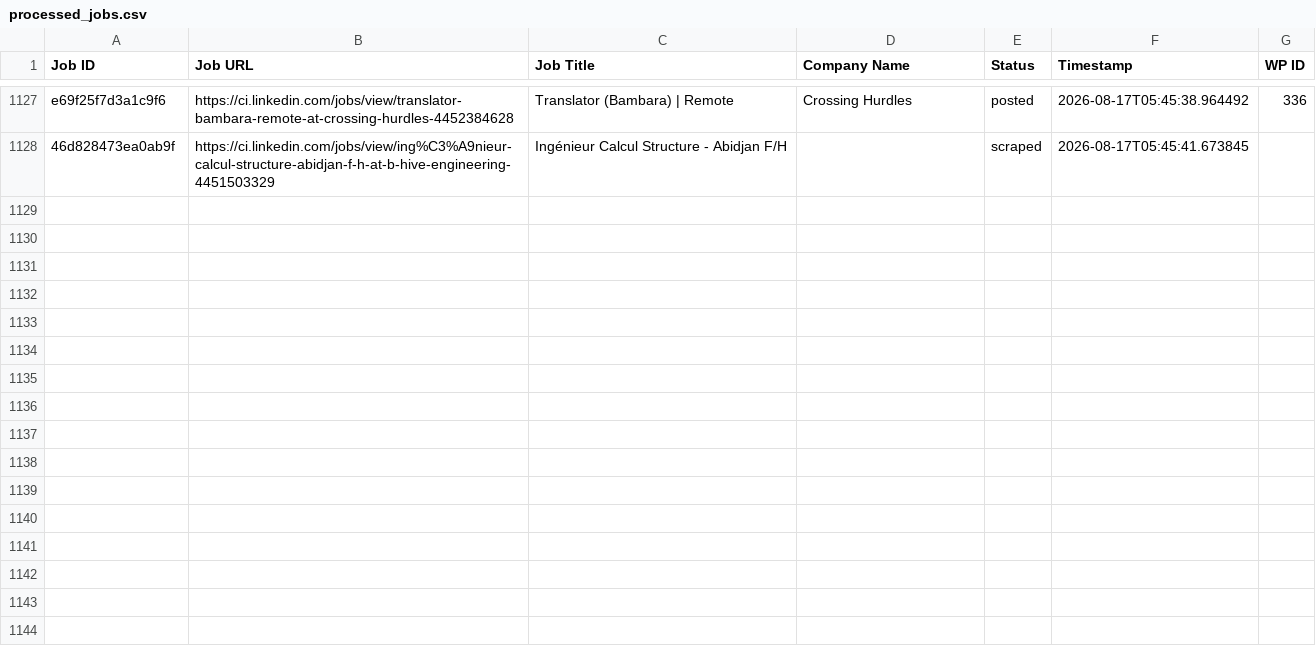
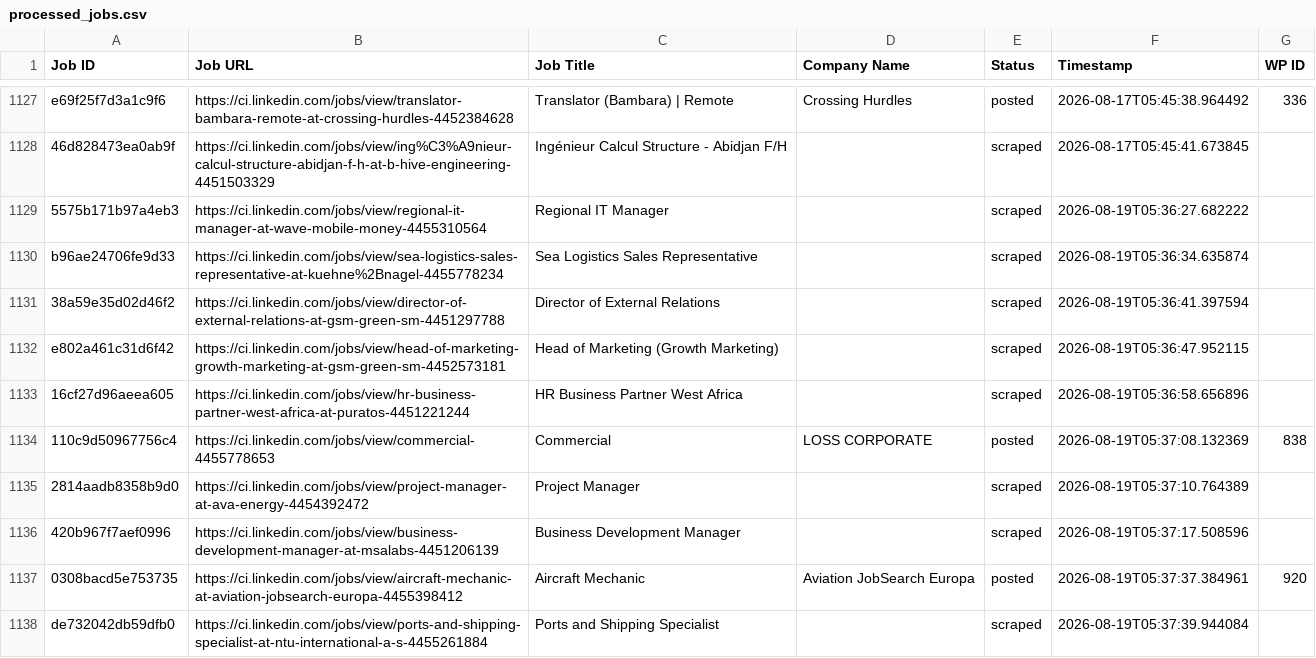
Before and after one commit to mimusdesign/ci, a CSV file: processed_jobs.csv, drawn as a sheet; only a part is shown, gaps mark what is left out; the diff covers the shown part only.

```diff
--- a/processed_jobs.csv
+++ b/processed_jobs.csv
@@ -1128 +1128,11 @@ e69f25f7d3a1c9f6,https://ci.linkedin.com/jobs/view/translator-bambara-remote-at-
 46d828473ea0ab9f,https://ci.linkedin.com/jobs/view/ing%C3%A9nieur-calcul-structure-abidjan-f-h-at-b-hive-engineering-4451503329,Ingénieur Calcul Structure - Abidjan F/H,,scraped,2026-08-17T05:45:41.673845,
+5575b171b97a4eb3,https://ci.linkedin.com/jobs/view/regional-it-manager-at-wave-mobile-money-4455310564,Regional IT Manager,,scraped,2026-08-19T05:36:27.682222,
+b96ae24706fe9d33,https://ci.linkedin.com/jobs/view/sea-logistics-sales-representative-at-kuehne%2Bnagel-4455778234,Sea Logistics Sales Representative,,scraped,2026-08-19T05:36:34.635874,
+38a59e35d02d46f2,https://ci.linkedin.com/jobs/view/director-of-external-relations-at-gsm-green-sm-4451297788,Director of External Relations,,scraped,2026-08-19T05:36:41.397594,
+e802a461c31d6f42,https://ci.linkedin.com/jobs/view/head-of-marketing-growth-marketing-at-gsm-green-sm-4452573181,Head of Marketing (Growth Marketing),,scraped,2026-08-19T05:36:47.952115,
+16cf27d96aeea605,https://ci.linkedin.com/jobs/view/hr-business-partner-west-africa-at-puratos-4451221244,HR Business Partner West Africa,,scraped,2026-08-19T05:36:58.656896,
+110c9d50967756c4,https://ci.linkedin.com/jobs/view/commercial-4455778653,Commercial,LOSS CORPORATE,posted,2026-08-19T05:37:08.132369,838
+2814aadb8358b9d0,https://ci.linkedin.com/jobs/view/project-manager-at-ava-energy-4454392472,Project Manager,,scraped,2026-08-19T05:37:10.764389,
+420b967f7aef0996,https://ci.linkedin.com/jobs/view/business-development-manager-at-msalabs-4451206139,Business Development Manager,,scraped,2026-08-19T05:37:17.508596,
+0308bacd5e753735,https://ci.linkedin.com/jobs/view/aircraft-mechanic-at-aviation-jobsearch-europa-4455398412,Aircraft Mechanic,Aviation JobSearch Europa,posted,2026-08-19T05:37:37.384961,920
+de732042db59dfb0,https://ci.linkedin.com/jobs/view/ports-and-shipping-specialist-at-ntu-international-a-s-4455261884,Ports and Shipping Specialist,,scraped,2026-08-19T05:37:39.944084,
```
Also changed, not shown: 19 added rows elsewhere in this file.
